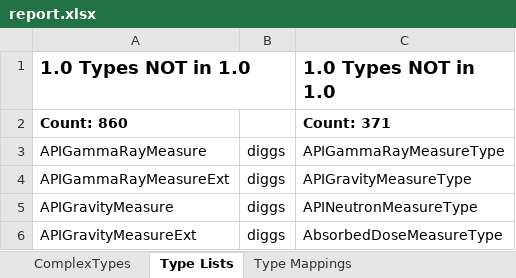
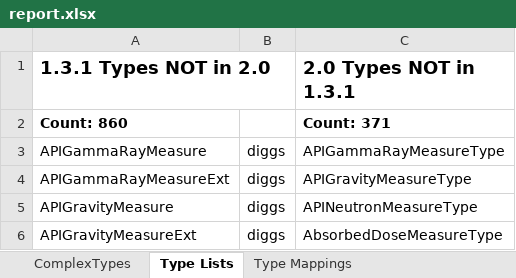
Before and after one commit to DIGGSml/validation, an Excel workbook: version_compatibility/report.xlsx, sheet Type Lists, drawn as a sheet; only a part is shown; values as stored, in another font and other column widths than the file's, no borders; the diff names each change by its address in the sheet, - before the commit and + after, or states it on an @@ line.

```diff
--- a/version_compatibility/report.xlsx (sheet Type Lists)
+++ b/version_compatibility/report.xlsx (sheet Type Lists)
-A1: 1.0 Types NOT in 1.0
+A1: 1.3.1 Types NOT in 2.0
-C1: 1.0 Types NOT in 1.0
+C1: 2.0 Types NOT in 1.3.1
```
Also changed, not shown: sheet ComplexTypes, sheet Type Mappings.
